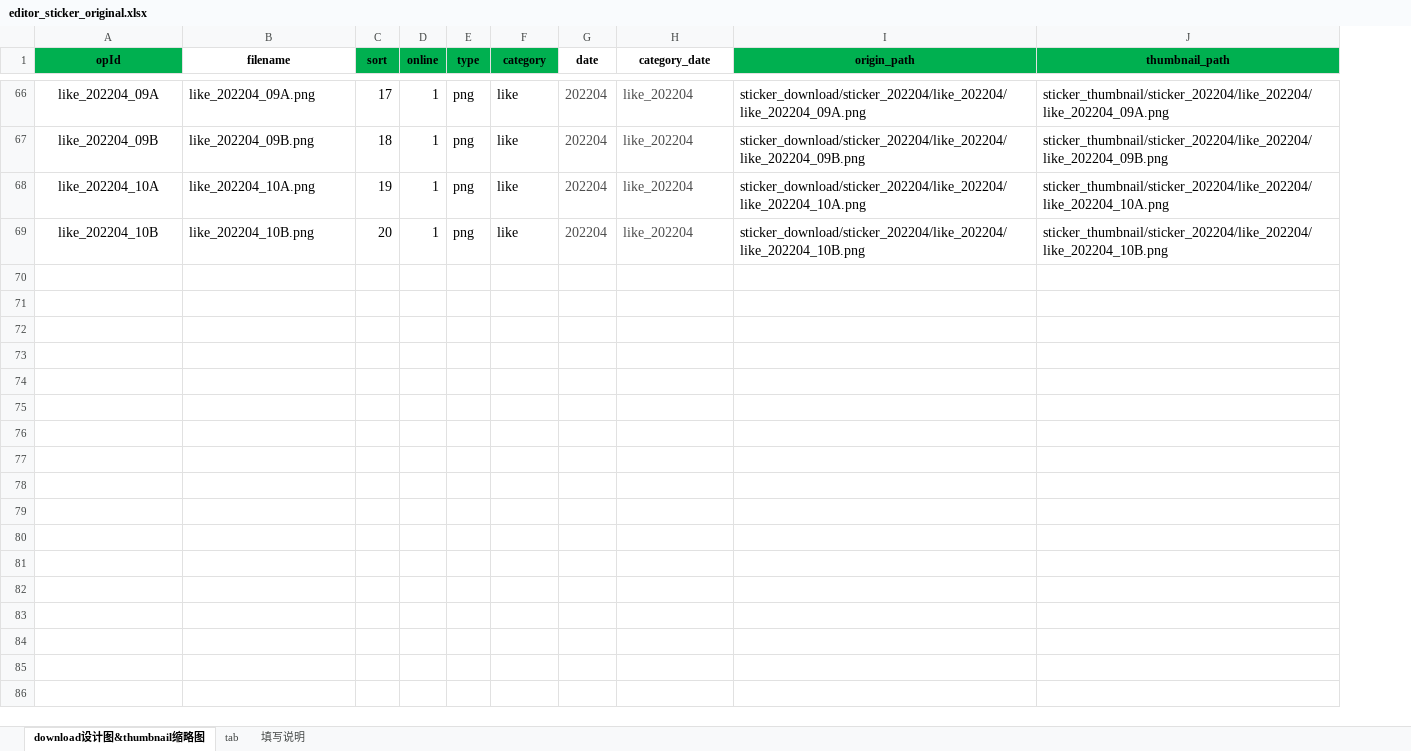
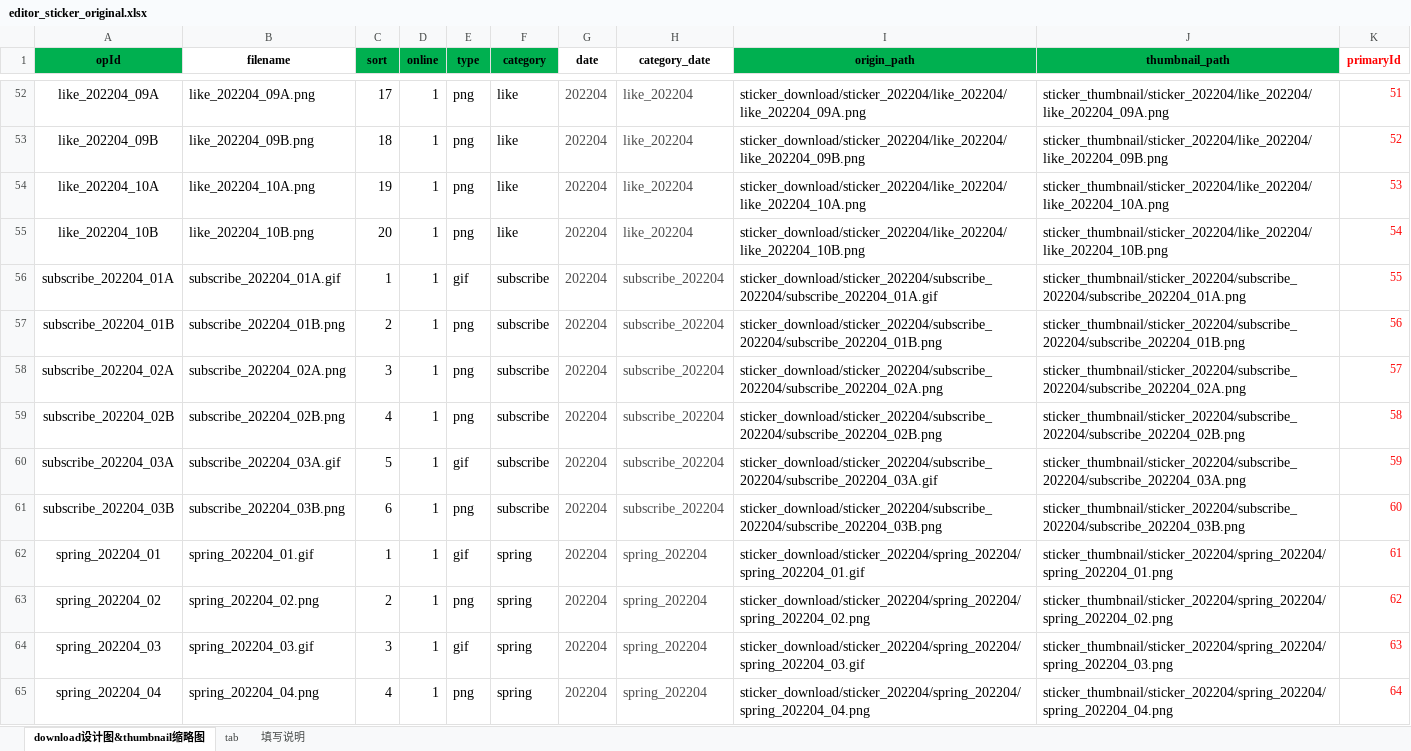
Before and after one commit to Peterfelee/upload_sitckers_aws_amplify, an Excel workbook: amplify/data/develop/from/editor_sticker_original.xlsx, sheet download设计图&thumbnail缩略图, drawn as a sheet; only a part is shown, gaps mark what is left out; values as stored, in another font and other column widths than the file's, no borders; the diff covers the shown part only; the diff names each change by its address in the sheet, - before the commit and + after, or states it on an @@ line.

```diff
--- a/amplify/data/develop/from/editor_sticker_original.xlsx (sheet download设计图&thumbnail缩略图)
+++ b/amplify/data/develop/from/editor_sticker_original.xlsx (sheet download设计图&thumbnail缩略图)
+column K (primaryId), rows 52-55: 51 | 52 | 53 | 54
+row 56: subscribe_202204_01A | subscribe_202204_01A.gif | 1 | 1 | gif | subscribe | 202204 | subscribe_202204 | sticker_download/sticker_202204/subscribe_202204/subscribe_202204_01A.gif | sticker_thumbnail/sticker_202204/subscribe_202204/subscribe_202204_01A.png | 55
+row 57: subscribe_202204_01B | subscribe_202204_01B.png | 2 | 1 | png | subscribe | 202204 | subscribe_202204 | sticker_download/sticker_202204/subscribe_202204/subscribe_202204_01B.png | sticker_thumbnail/sticker_202204/subscribe_202204/subscribe_202204_01B.png | 56
+row 58: subscribe_202204_02A | subscribe_202204_02A.png | 3 | 1 | png | subscribe | 202204 | subscribe_202204 | sticker_download/sticker_202204/subscribe_202204/subscribe_202204_02A.png | sticker_thumbnail/sticker_202204/subscribe_202204/subscribe_202204_02A.png | 57
+row 59: subscribe_202204_02B | subscribe_202204_02B.png | 4 | 1 | png | subscribe | 202204 | subscribe_202204 | sticker_download/sticker_202204/subscribe_202204/subscribe_202204_02B.png | sticker_thumbnail/sticker_202204/subscribe_202204/subscribe_202204_02B.png | 58
+row 60: subscribe_202204_03A | subscribe_202204_03A.gif | 5 | 1 | gif | subscribe | 202204 | subscribe_202204 | sticker_download/sticker_202204/subscribe_202204/subscribe_202204_03A.gif | sticker_thumbnail/sticker_202204/subscribe_202204/subscribe_202204_03A.png | 59
+row 61: subscribe_202204_03B | subscribe_202204_03B.png | 6 | 1 | png | subscribe | 202204 | subscribe_202204 | sticker_download/sticker_202204/subscribe_202204/subscribe_202204_03B.png | sticker_thumbnail/sticker_202204/subscribe_202204/subscribe_202204_03B.png | 60
+row 62: spring_202204_01 | spring_202204_01.gif | 1 | 1 | gif | spring | 202204 | spring_202204 | sticker_download/sticker_202204/spring_202204/spring_202204_01.gif | sticker_thumbnail/sticker_202204/spring_202204/spring_202204_01.png | 61
+row 63: spring_202204_02 | spring_202204_02.png | 2 | 1 | png | spring | 202204 | spring_202204 | sticker_download/sticker_202204/spring_202204/spring_202204_02.png | sticker_thumbnail/sticker_202204/spring_202204/spring_202204_02.png | 62
+row 64: spring_202204_03 | spring_202204_03.gif | 3 | 1 | gif | spring | 202204 | spring_202204 | sticker_download/sticker_202204/spring_202204/spring_202204_03.gif | sticker_thumbnail/sticker_202204/spring_202204/spring_202204_03.png | 63
+row 65: spring_202204_04 | spring_202204_04.png | 4 | 1 | png | spring | 202204 | spring_202204 | sticker_download/sticker_202204/spring_202204/spring_202204_04.png | sticker_thumbnail/sticker_202204/spring_202204/spring_202204_04.png | 64
```
Also changed, not shown: 141 added rows, 1 removed row, 13 moved rows and 11 edited cells elsewhere in this sheet, sheet tab, formulas that keep their value, amplify/data/develop/local/editor_sticker_local.xlsx, amplify/data/develop/local/editor_sticker_local_category.xlsx, 19 other files.
